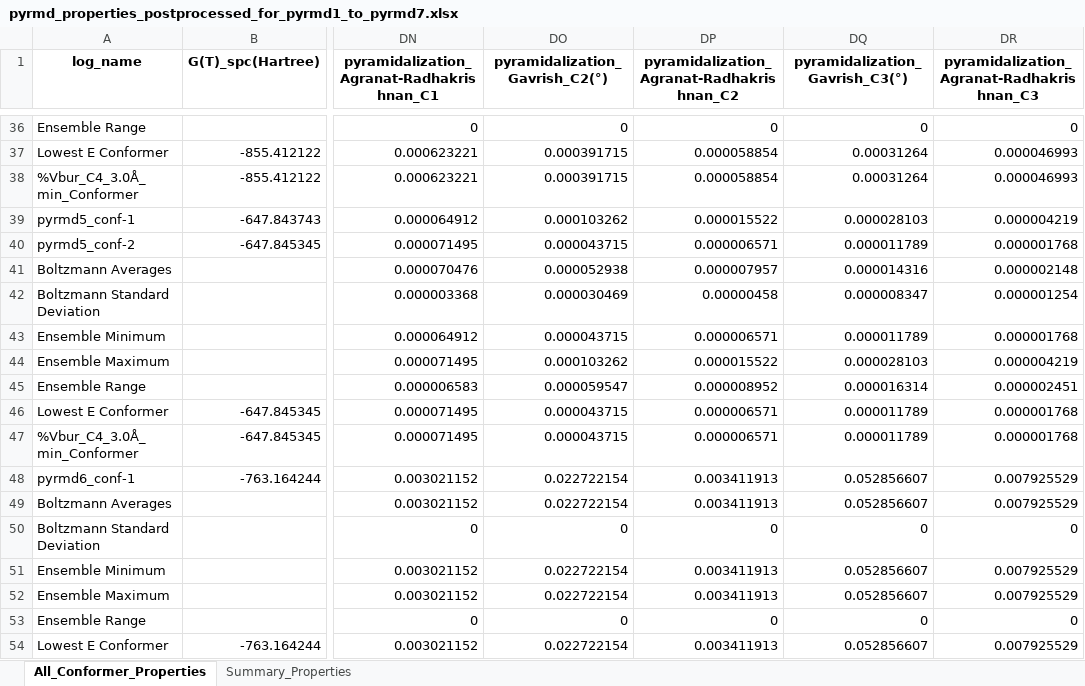
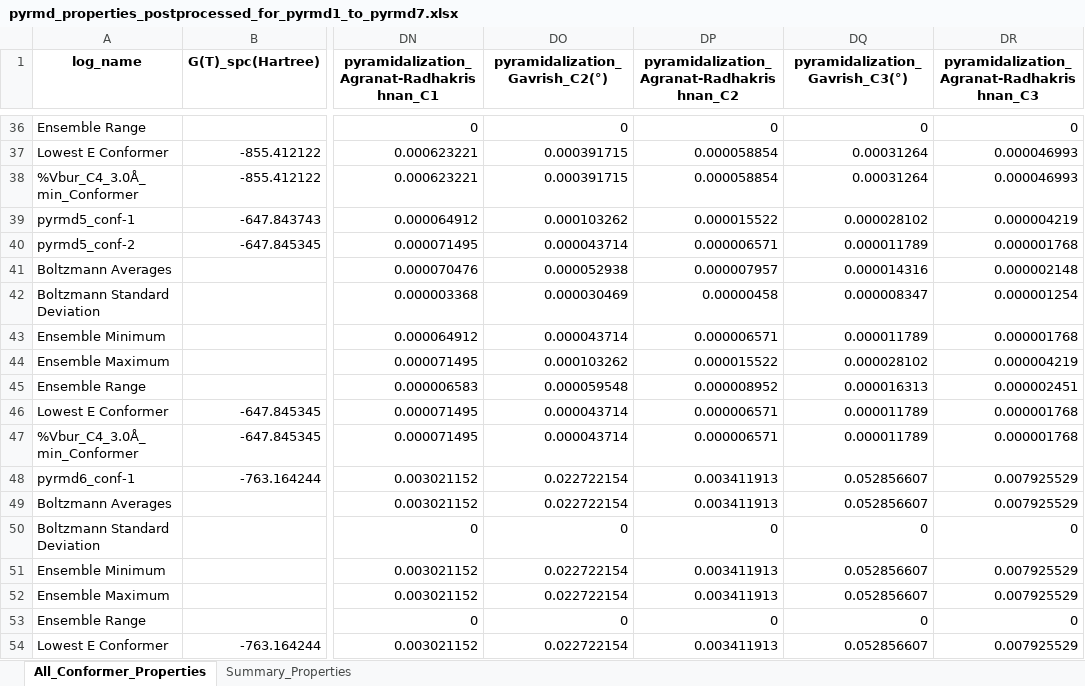
Before and after one commit to intel00000/stahl_data_science, an Excel workbook: Get_Properties_Notebook-WI/gp_start_folder/pyrmd_properties_postprocessed_for_pyrmd1_to_pyrmd7.xlsx, sheet All_Conformer_Properties, drawn as a sheet; only a part is shown, gaps mark what is left out; values as stored, in another font and other column widths than the file's, no borders; 1 other sheet too large or unreadable and not compared; the diff names each change by its address in the sheet, - before the commit and + after, or states it on an @@ line.

```diff
--- a/Get_Properties_Notebook-WI/gp_start_folder/pyrmd_properties_postprocessed_for_pyrmd1_to_pyrmd7.xlsx (sheet All_Conformer_Properties)
+++ b/Get_Properties_Notebook-WI/gp_start_folder/pyrmd_properties_postprocessed_for_pyrmd1_to_pyrmd7.xlsx (sheet All_Conformer_Properties)
-DQ39 (pyramidalization_Gavrish_C3(°)): 0.000028103
+DQ39 (pyramidalization_Gavrish_C3(°)): 0.000028102
-DO40 (pyramidalization_Gavrish_C2(°)): 0.000043715
+DO40 (pyramidalization_Gavrish_C2(°)): 0.000043714
-DO43 (pyramidalization_Gavrish_C2(°)): 0.000043715
+DO43 (pyramidalization_Gavrish_C2(°)): 0.000043714
-DQ44 (pyramidalization_Gavrish_C3(°)): 0.000028103
+DQ44 (pyramidalization_Gavrish_C3(°)): 0.000028102
-DO45 (pyramidalization_Gavrish_C2(°)): 0.000059547
+DO45 (pyramidalization_Gavrish_C2(°)): 0.000059548
-DQ45 (pyramidalization_Gavrish_C3(°)): 0.000016314
+DQ45 (pyramidalization_Gavrish_C3(°)): 0.000016313
-DO46:DO47 (pyramidalization_Gavrish_C2(°)): 0.000043715
+DO46:DO47 (pyramidalization_Gavrish_C2(°)): 0.000043714
```
Also changed, not shown: Get_Properties_Notebook-WI/gp_start_folder/pyrd_properties_postprocessed_for_pyrd1_to_pyrd13.xlsx, Get_Properties_Notebook-WI/gp_start_folder/pyrdz_extracted_properties.xlsx, 29 other files.
